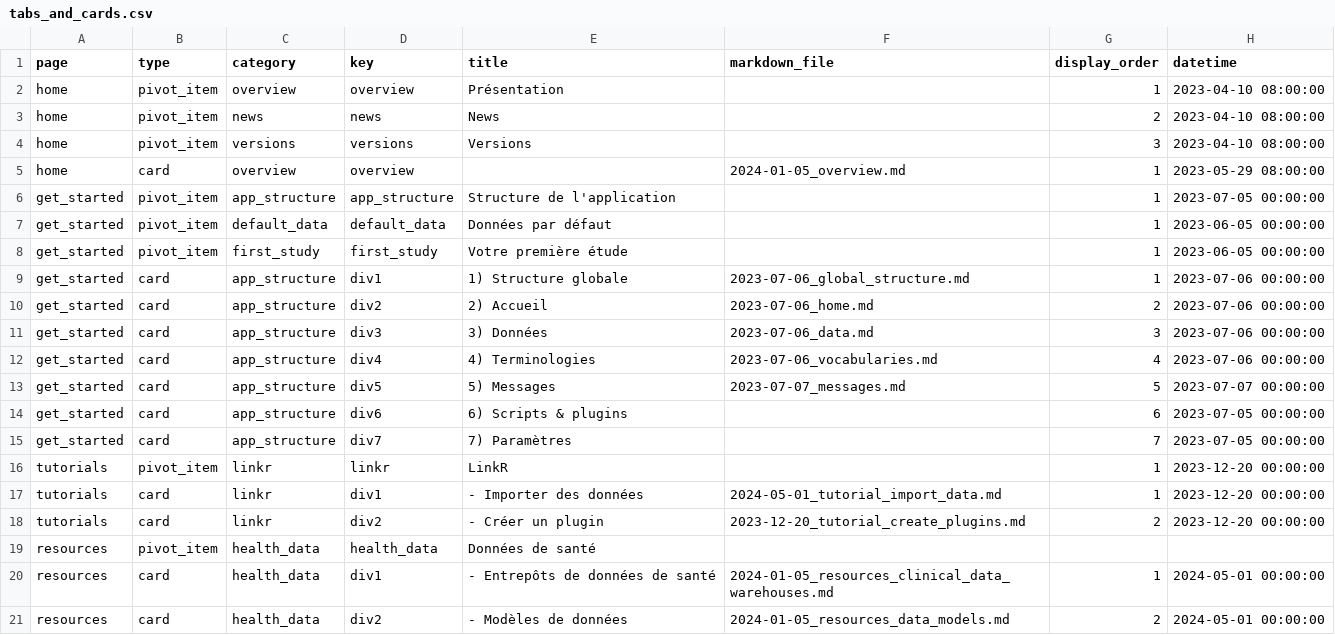
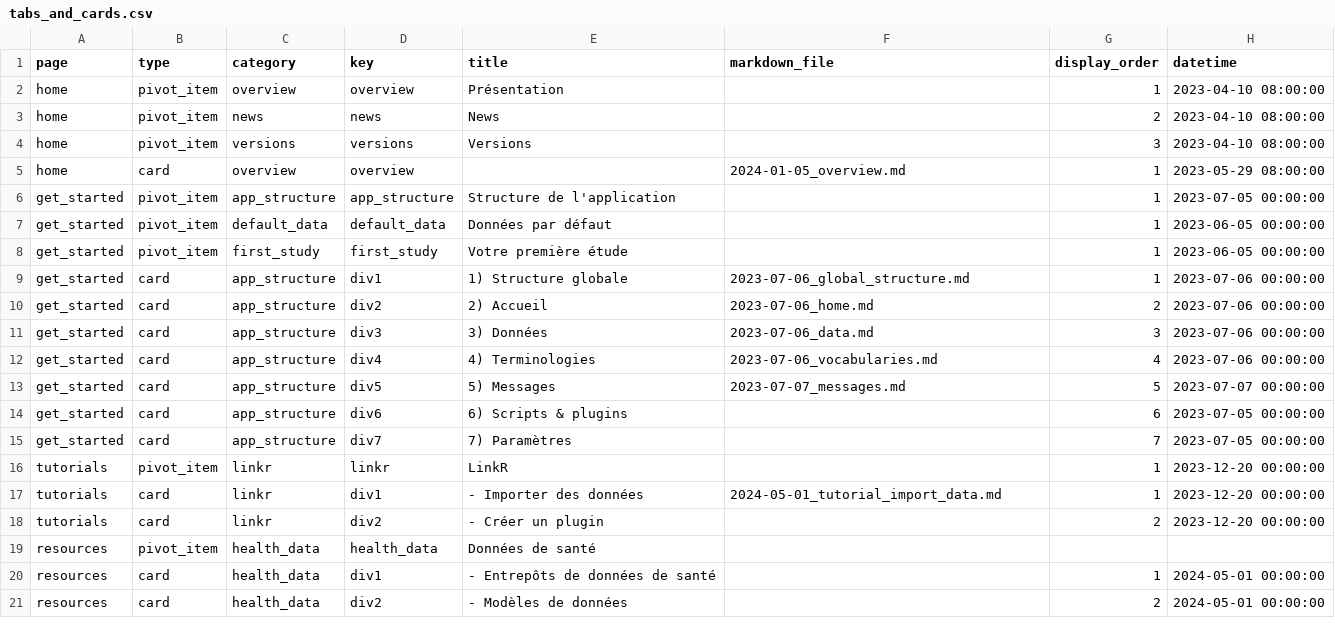
Before and after one commit to BorisDelange/LinkR-content, a CSV file: home/fr/tabs_and_cards.csv, drawn as a sheet.

```diff
--- a/home/fr/tabs_and_cards.csv
+++ b/home/fr/tabs_and_cards.csv
@@ -17,5 +17,5 @@ tutorials,pivot_item,linkr,linkr,LinkR,,1,2023-12-20 00:00:00
 tutorials,card,linkr,div1,- Importer des données,2024-05-01_tutorial_import_data.md,1,2023-12-20 00:00:00
-tutorials,card,linkr,div2,- Créer un plugin,2023-12-20_tutorial_create_plugins.md,2,2023-12-20 00:00:00
+tutorials,card,linkr,div2,- Créer un plugin,,2,2023-12-20 00:00:00
 resources,pivot_item,health_data,health_data,Données de santé,,,
-resources,card,health_data,div1,- Entrepôts de données de santé,2024-01-05_resources_clinical_data_warehouses.md,1,2024-05-01 00:00:00
-resources,card,health_data,div2,- Modèles de données,2024-01-05_resources_data_models.md,2,2024-05-01 00:00:00
+resources,card,health_data,div1,- Entrepôts de données de santé,,1,2024-05-01 00:00:00
+resources,card,health_data,div2,- Modèles de données,,2,2024-05-01 00:00:00
```
Also changed, not shown: 4 other files.
